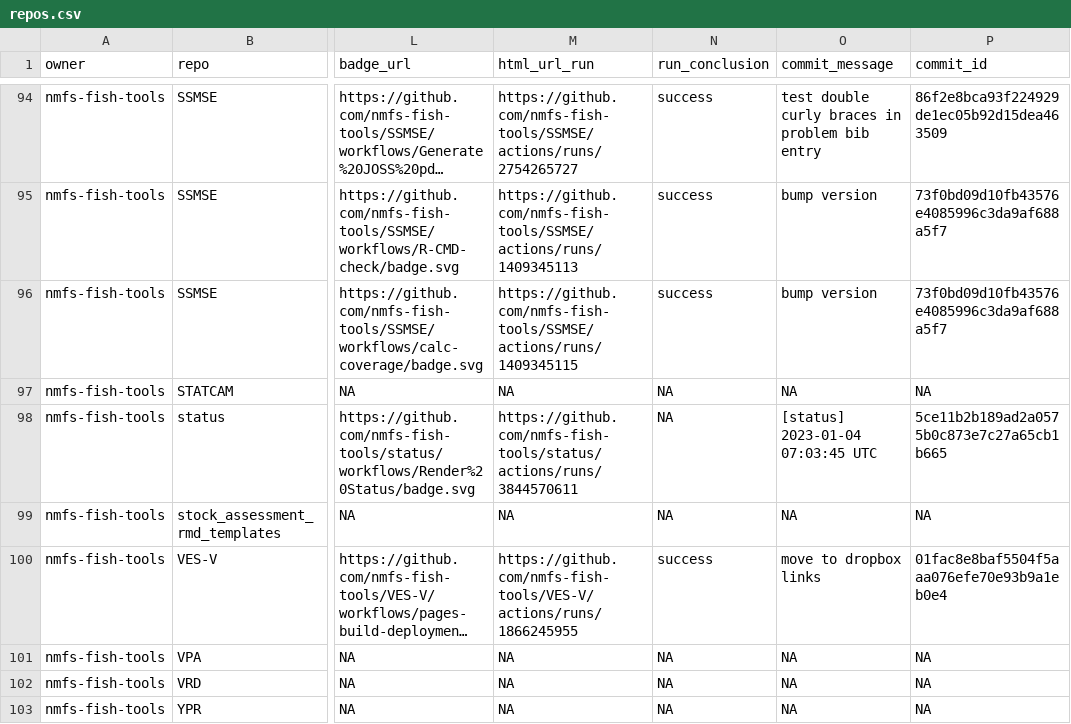
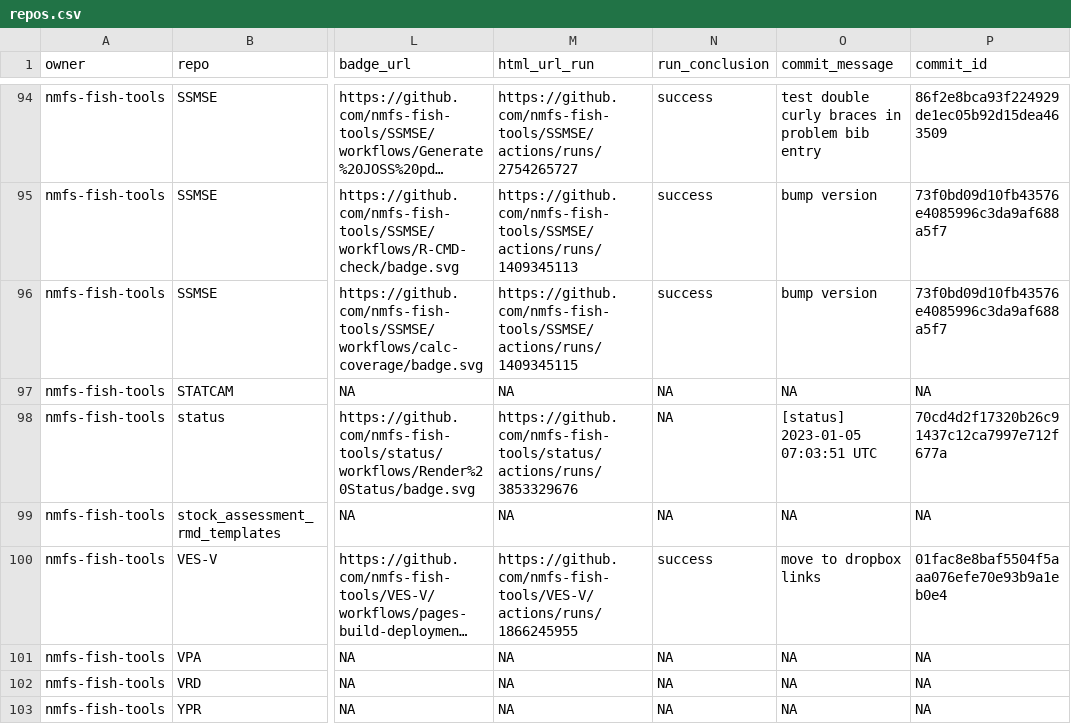
Before and after one commit to nmfs-ost/FIT-status, a CSV file: repos.csv, drawn as a sheet; only a part is shown, gaps mark what is left out; long unchanged cells end in …; the diff names each change by its address in the sheet, - before the commit and + after, or states it on an @@ line.

```diff
--- a/repos.csv
+++ b/repos.csv
-M98 (html_url_run): https://github.com/nmfs-fish-tools/status/actions/runs/3844570611
+M98 (html_url_run): https://github.com/nmfs-fish-tools/status/actions/runs/3853329676
-O98 (commit_message): [status] 2023-01-04 07:03:45 UTC
+O98 (commit_message): [status] 2023-01-05 07:03:51 UTC
-P98 (commit_id): 5ce11b2b189ad2a0575b0c873e7c27a65cb1b665
+P98 (commit_id): 70cd4d2f17320b26c91437c12ca7997e712f677a
```
Also changed, not shown: 1 other file.
